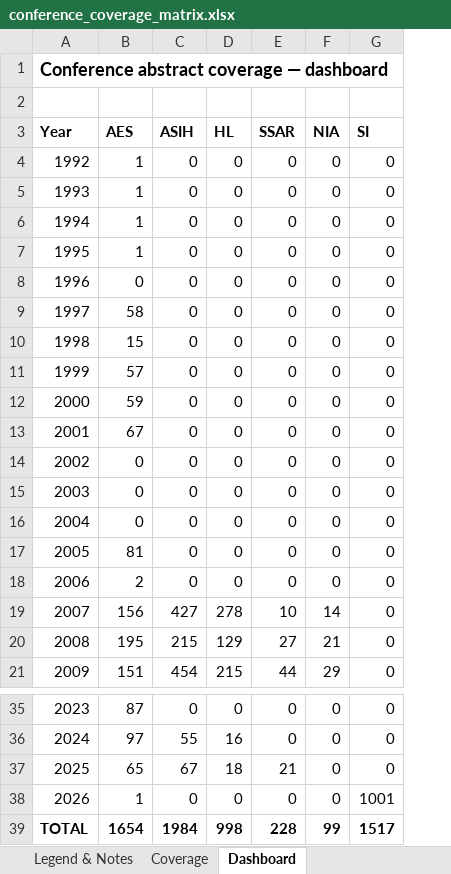
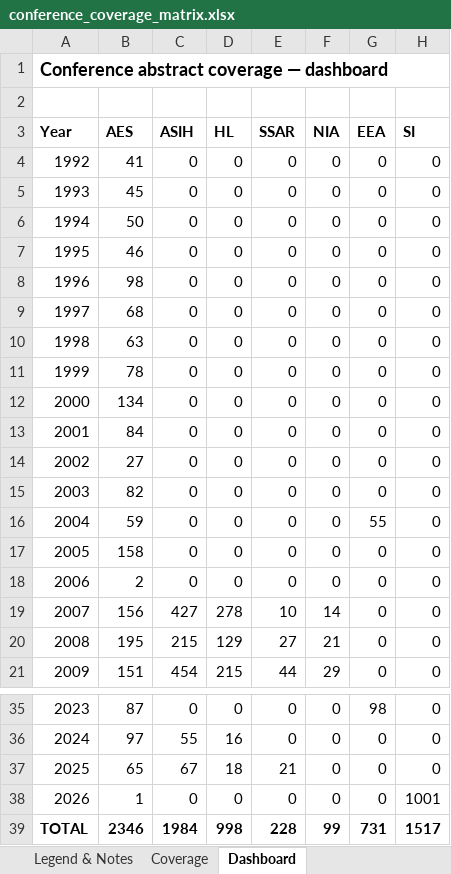
Before and after one commit to SimonDedman/elasmo_analyses, an Excel workbook: database/conference_coverage_matrix.xlsx, sheet Dashboard, drawn as a sheet; only a part is shown, gaps mark what is left out; values as stored, in another font and other column widths than the file's, no borders; charts and pictures not drawn; the diff names each change by its address in the sheet, - before the commit and + after, or states it on an @@ line.

```diff
--- a/database/conference_coverage_matrix.xlsx (sheet Dashboard)
+++ b/database/conference_coverage_matrix.xlsx (sheet Dashboard)
+column G (EEA), rows 4-21: 0 | 0 | 0 | 0 | 0 | 0 | 0 | 0 | 0 | 0 | 0 | 0 | 55 | 0 | 0 | 0 | 0 | 0; rows 35-39: 98 | 0 | 0 | 0 | 731
-B4 (AES): 1
+B4 (AES): 41
-B5 (AES): 1
+B5 (AES): 45
-B6 (AES): 1
+B6 (AES): 50
-B7 (AES): 1
+B7 (AES): 46
-B8 (AES): 0
+B8 (AES): 98
-B9 (AES): 58
+B9 (AES): 68
-B10 (AES): 15
+B10 (AES): 63
-B11 (AES): 57
+B11 (AES): 78
-B12 (AES): 59
+B12 (AES): 134
-B13 (AES): 67
+B13 (AES): 84
-B14 (AES): 0
+B14 (AES): 27
-B15 (AES): 0
+B15 (AES): 82
-B16 (AES): 0
+B16 (AES): 59
-B17 (AES): 81
+B17 (AES): 158
-B39 (AES): 1654
+B39 (AES): 2346
```
Also changed, not shown: sheet Coverage, sheet Legend & Notes, charts or pictures, outputs/conference_coverage_matrix.xlsx, 8 other files.
